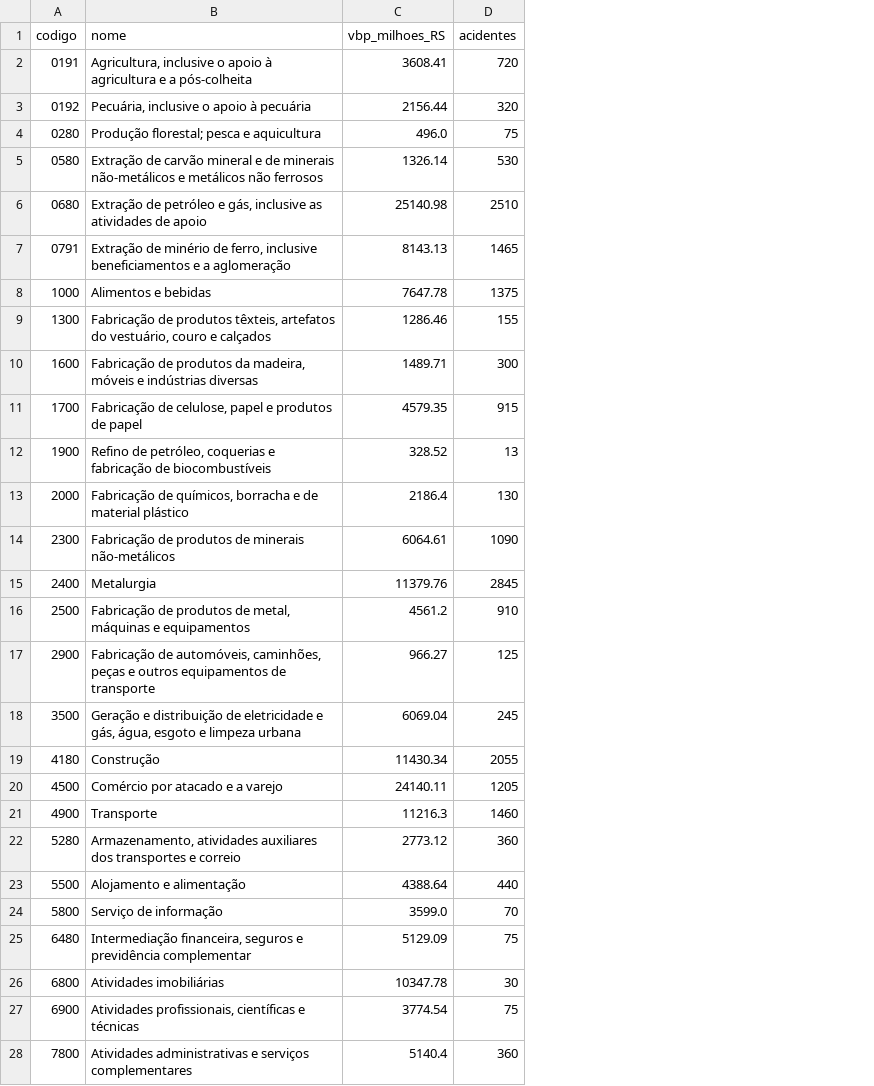
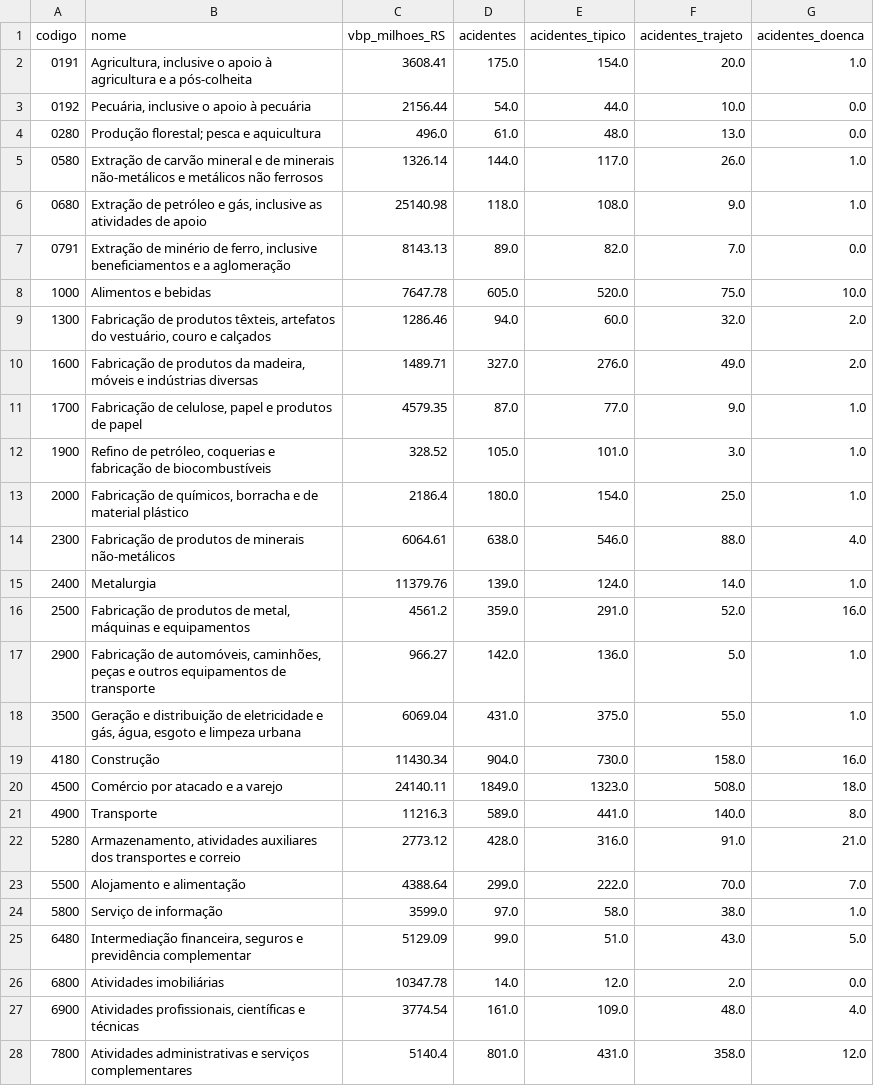
Before and after one commit to fcarva/acidente.io, a CSV file: data/processed/vetor_acidentes_35.csv, drawn as a sheet; only a part is shown; the diff covers the shown part only; the diff names each change by its address in the sheet, - before the commit and + after, or states it on an @@ line.

```diff
--- a/data/processed/vetor_acidentes_35.csv
+++ b/data/processed/vetor_acidentes_35.csv
+column E (acidentes_tipico), rows 2-28: 154.0 | 44.0 | 48.0 | 117.0 | 108.0 | 82.0 | 520.0 | 60.0 | 276.0 | 77.0 | 101.0 | 154.0 | 546.0 | 124.0 | 291.0 | 136.0 | 375.0 | 730.0 | 1323.0 | 441.0 | 316.0 | 222.0 | 58.0 | 51.0 | 12.0 | 109.0 | 431.0
+column F (acidentes_trajeto), rows 2-28: 20.0 | 10.0 | 13.0 | 26.0 | 9.0 | 7.0 | 75.0 | 32.0 | 49.0 | 9.0 | 3.0 | 25.0 | 88.0 | 14.0 | 52.0 | 5.0 | 55.0 | 158.0 | 508.0 | 140.0 | 91.0 | 70.0 | 38.0 | 43.0 | 2.0 | 48.0 | 358.0
+column G (acidentes_doenca), rows 2-28: 1.0 | 0.0 | 0.0 | 1.0 | 1.0 | 0.0 | 10.0 | 2.0 | 2.0 | 1.0 | 1.0 | 1.0 | 4.0 | 1.0 | 16.0 | 1.0 | 1.0 | 16.0 | 18.0 | 8.0 | 21.0 | 7.0 | 1.0 | 5.0 | 0.0 | 4.0 | 12.0
-D2 (acidentes): 720
+D2 (acidentes): 175.0
-D3 (acidentes): 320
+D3 (acidentes): 54.0
-D4 (acidentes): 75
+D4 (acidentes): 61.0
-D5 (acidentes): 530
+D5 (acidentes): 144.0
-D6 (acidentes): 2510
+D6 (acidentes): 118.0
-D7 (acidentes): 1465
+D7 (acidentes): 89.0
-D8 (acidentes): 1375
+D8 (acidentes): 605.0
-D9 (acidentes): 155
+D9 (acidentes): 94.0
-D10 (acidentes): 300
+D10 (acidentes): 327.0
-D11 (acidentes): 915
+D11 (acidentes): 87.0
-D12 (acidentes): 13
+D12 (acidentes): 105.0
-D13 (acidentes): 130
+D13 (acidentes): 180.0
-D14 (acidentes): 1090
+D14 (acidentes): 638.0
-D15 (acidentes): 2845
+D15 (acidentes): 139.0
-D16 (acidentes): 910
+D16 (acidentes): 359.0
-D17 (acidentes): 125
+D17 (acidentes): 142.0
-D18 (acidentes): 245
+D18 (acidentes): 431.0
-D19 (acidentes): 2055
+D19 (acidentes): 904.0
-D20 (acidentes): 1205
+D20 (acidentes): 1849.0
-D21 (acidentes): 1460
+D21 (acidentes): 589.0
-D22 (acidentes): 360
+D22 (acidentes): 428.0
-D23 (acidentes): 440
+D23 (acidentes): 299.0
-D24 (acidentes): 70
+D24 (acidentes): 97.0
-D25 (acidentes): 75
+D25 (acidentes): 99.0
-D26 (acidentes): 30
+D26 (acidentes): 14.0
-D27 (acidentes): 75
+D27 (acidentes): 161.0
-D28 (acidentes): 360
+D28 (acidentes): 801.0
```
Also changed, not shown: 8 edited cells elsewhere in this file, 6 other files.
